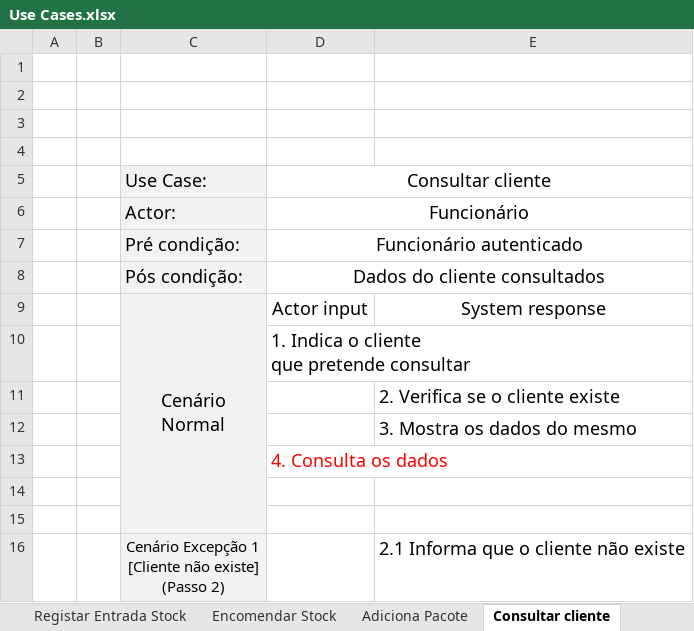
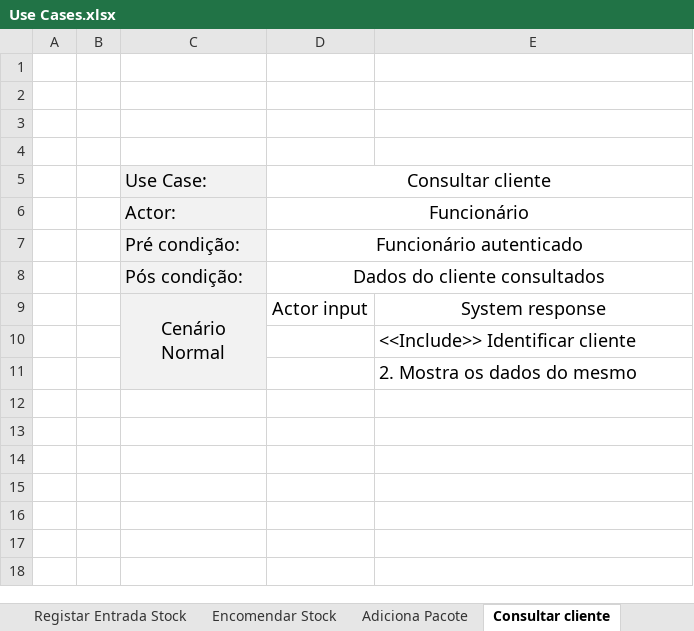
Before and after one commit to pferreira101/ConfiguraFacil, an Excel workbook: Use Cases.xlsx, sheet Consultar cliente, drawn as a sheet; values as stored, in another font and other column widths than the file's, no borders; removed rows and columns are numbered as before the commit, all else as after; ↵ is a line break in a cell; the diff names each change by its address in the sheet, - before the commit and + after, or states it on an @@ line.

Commit message:
Identifica cliente

```diff
--- a/Use Cases.xlsx (sheet Consultar cliente)
+++ b/Use Cases.xlsx (sheet Consultar cliente)
-row 10:  |  |  | 1. Indica o cliente ↵ que pretende consultar
-E10: 2. Verifica se o cliente existe
+E10: <<Include>> Identificar cliente
-E11: 3. Mostra os dados do mesmo
+E11: 2. Mostra os dados do mesmo
-row 13:  |  |  | 4. Consulta os dados
-row 14: (empty)
-row 15: (empty)
-row 16:  |  | Cenário Excepção 1 ↵ [Cliente não existe] ↵ (Passo 2) |  | 2.1 Informa que o cliente não existe
```
Also changed, not shown: sheet Alterar Cliente, other sheet tabs.
